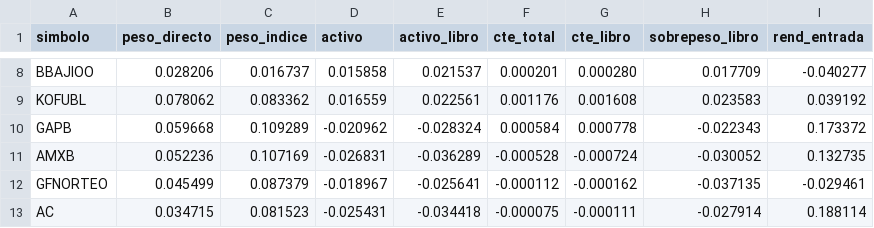
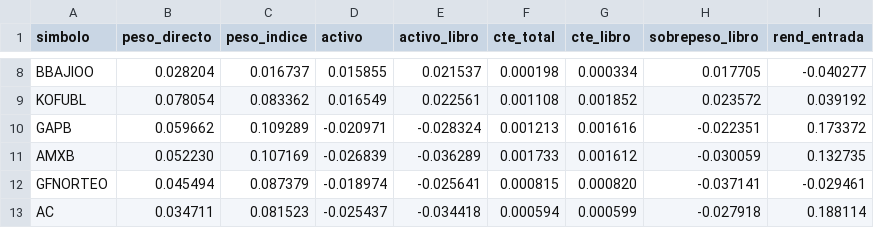
Before and after one commit to northstar-strategies/bbva-clinicas, a CSV file: riesgo.csv, drawn as a sheet; only a part is shown, gaps mark what is left out; the diff covers the shown part only; the diff names each change by its address in the sheet, - before the commit and + after, or states it on an @@ line.

```diff
--- a/riesgo.csv
+++ b/riesgo.csv
-B8 (peso_directo): 0.028206
+B8 (peso_directo): 0.028204
-D8 (activo): 0.015858
+D8 (activo): 0.015855
-F8 (cte_total): 0.000201
+F8 (cte_total): 0.000198
-G8 (cte_libro): 0.000280
+G8 (cte_libro): 0.000334
-H8 (sobrepeso_libro): 0.017709
+H8 (sobrepeso_libro): 0.017705
-B9 (peso_directo): 0.078062
+B9 (peso_directo): 0.078054
-D9 (activo): 0.016559
+D9 (activo): 0.016549
-F9 (cte_total): 0.001176
+F9 (cte_total): 0.001108
-G9 (cte_libro): 0.001608
+G9 (cte_libro): 0.001852
-H9 (sobrepeso_libro): 0.023583
+H9 (sobrepeso_libro): 0.023572
-B10 (peso_directo): 0.059668
+B10 (peso_directo): 0.059662
-D10 (activo): -0.020962
+D10 (activo): -0.020971
-F10 (cte_total): 0.000584
+F10 (cte_total): 0.001213
-G10 (cte_libro): 0.000778
+G10 (cte_libro): 0.001616
-H10 (sobrepeso_libro): -0.022343
+H10 (sobrepeso_libro): -0.022351
-B11 (peso_directo): 0.052236
+B11 (peso_directo): 0.052230
-D11 (activo): -0.026831
+D11 (activo): -0.026839
-F11 (cte_total): -0.000528
+F11 (cte_total): 0.001733
-G11 (cte_libro): -0.000724
+G11 (cte_libro): 0.001612
-H11 (sobrepeso_libro): -0.030052
+H11 (sobrepeso_libro): -0.030059
-B12 (peso_directo): 0.045499
+B12 (peso_directo): 0.045494
-D12 (activo): -0.018967
+D12 (activo): -0.018974
-F12 (cte_total): -0.000112
+F12 (cte_total): 0.000815
-G12 (cte_libro): -0.000162
+G12 (cte_libro): 0.000820
-H12 (sobrepeso_libro): -0.037135
+H12 (sobrepeso_libro): -0.037141
-B13 (peso_directo): 0.034715
+B13 (peso_directo): 0.034711
-D13 (activo): -0.025431
+D13 (activo): -0.025437
-F13 (cte_total): -0.000075
+F13 (cte_total): 0.000594
-G13 (cte_libro): -0.000111
+G13 (cte_libro): 0.000599
-H13 (sobrepeso_libro): -0.027914
+H13 (sobrepeso_libro): -0.027918
```
Also changed, not shown: 94 edited cells elsewhere in this file, atribucion_diaria.csv, atribucion_sector.csv, 18 other files.
